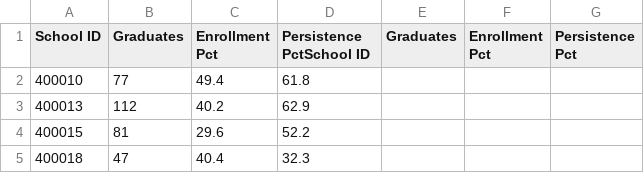
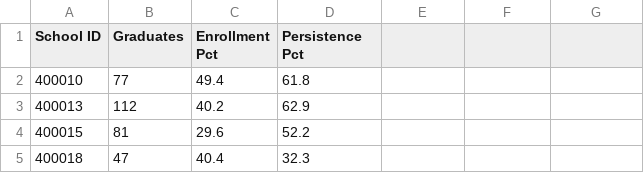
Before and after one commit to smahaffie/Chicago_HS_Finder, a CSV file: Clean Data/cleaned_CEP.csv, drawn as a sheet; only a part is shown.

```diff
--- a/Clean Data/cleaned_CEP.csv
+++ b/Clean Data/cleaned_CEP.csv
@@ -1,2 +1,2 @@
-School ID|Graduates|Enrollment Pct|Persistence PctSchool ID|Graduates|Enrollment Pct|Persistence Pct
+School ID|Graduates|Enrollment Pct|Persistence Pct
 400010|77|49.4|61.8
```
Also changed, not shown: 4 other files.
